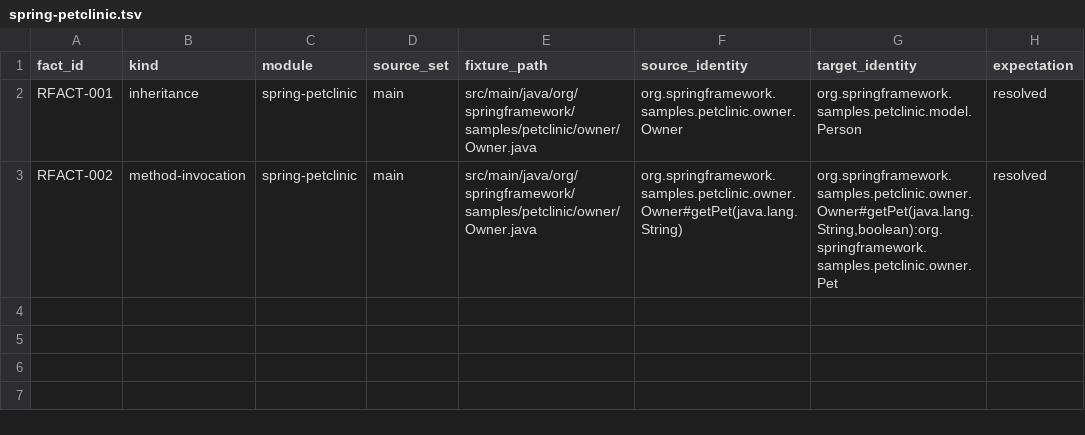
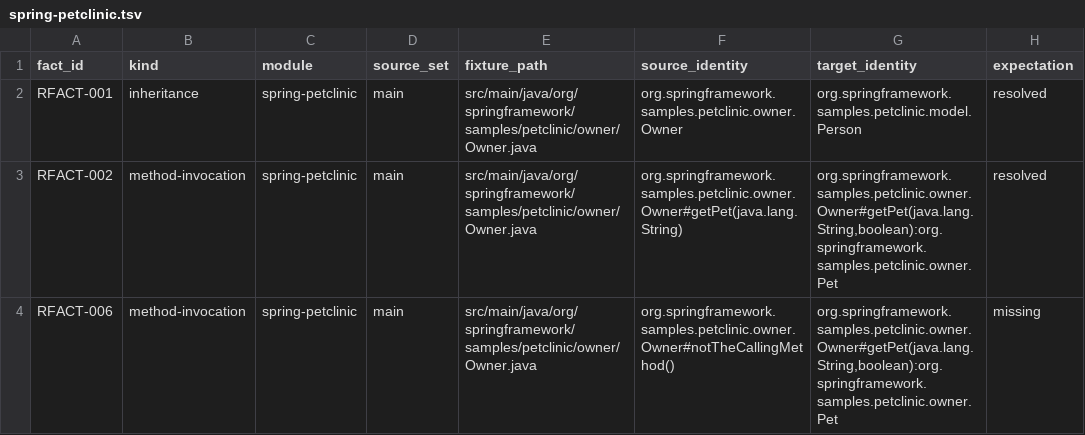
Before and after one commit to bestacio89/Aegis, a TSV file: tools/java-semantic-spike/representative-semantic-facts/spring-petclinic.tsv, drawn as a sheet; the diff names each change by its address in the sheet, - before the commit and + after, or states it on an @@ line.

Commit message:
[Fix][Java.Analysis]: scope semantic facts to source declarations
Context: The semantic fact corpus carries a source declaration identity, but the matcher previously ignored it. A matching target observed elsewhere in the same source file could therefore satisfy a fact accidentally.

Implementation: Include source declaration identity in observation keys and mismatch candidate filtering. Derive the enclosing type, method, constructor or module identity independently from JavaParser and JDT ASTs. Emit the source identity in machine-readable results. Add a negative Petclinic fact whose target exists in the file but is not invoked by the named source method, proving that file-level coincidence cannot satisfy a source-scoped assertion.

Architectural rationale: A semantic fact is a directed relationship from a specific source declaration to a resolved target. File-level matching is insufficient for method-level facts and can create false positives. The engine-neutral oracle must enforce both ends of the relationship.

Impact: Tightens the existing synthetic and representative fact oracle without changing production contracts or dependencies. The additional negative case is a regression guard for source-scope matching.

Validation: The Java semantic workflow reruns all synthetic and representative semantic facts for both engines. Existing fact expectations remain unchanged; the new negative fact must be reported as missing for the deliberately non-calling source identity.

```diff
--- a/tools/java-semantic-spike/representative-semantic-facts/spring-petclinic.tsv
+++ b/tools/java-semantic-spike/representative-semantic-facts/spring-petclinic.tsv
+row 4: RFACT-006 | method-invocation | spring-petclinic | main | src/main/java/org/springframework/samples/petclinic/owner/Owner.java | org.springframework.samples.petclinic.owner.Owner#notTheCallingMethod() | org.springframework.samples.petclinic.owner.Owner#getPet(java.lang.String,boolean):org.springframework.samples.petclinic.owner.Pet | missing
```
Also changed, not shown: 1 other file.
